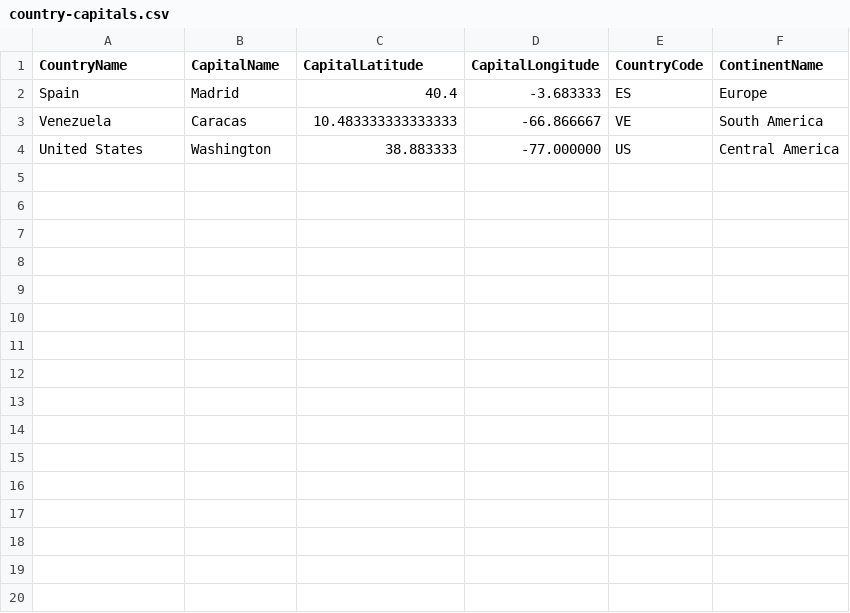
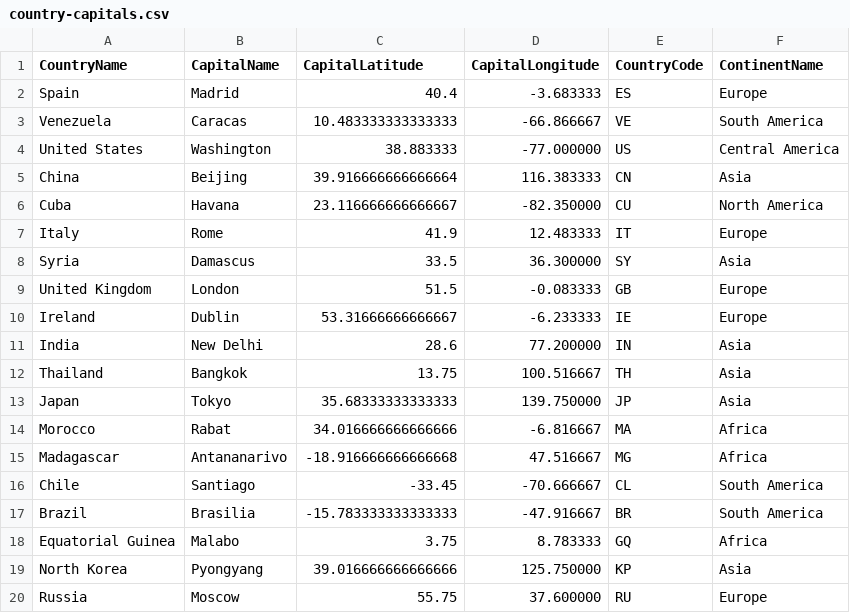
Before and after one commit to Victorgzv/OOP-1Assignment, a CSV file: sketch_161122e/data/country-capitals.csv, drawn as a sheet; the diff names each change by its address in the sheet, - before the commit and + after, or states it on an @@ line.

```diff
--- a/sketch_161122e/data/country-capitals.csv
+++ b/sketch_161122e/data/country-capitals.csv
+row 5: China | Beijing | 39.916666666666664 | 116.383333 | CN | Asia
+row 6: Cuba | Havana | 23.116666666666667 | -82.350000 | CU | North America
+row 7: Italy | Rome | 41.9 | 12.483333 | IT | Europe
+row 8: Syria | Damascus | 33.5 | 36.300000 | SY | Asia
+row 9: United Kingdom | London | 51.5 | -0.083333 | GB | Europe
+row 10: Ireland | Dublin | 53.31666666666667 | -6.233333 | IE | Europe
+row 11: India | New Delhi | 28.6 | 77.200000 | IN | Asia
+row 12: Thailand | Bangkok | 13.75 | 100.516667 | TH | Asia
+row 13: Japan | Tokyo | 35.68333333333333 | 139.750000 | JP | Asia
+row 14: Morocco | Rabat | 34.016666666666666 | -6.816667 | MA | Africa
+row 15: Madagascar | Antananarivo | -18.916666666666668 | 47.516667 | MG | Africa
+row 16: Chile | Santiago | -33.45 | -70.666667 | CL | South America
+row 17: Brazil | Brasilia | -15.783333333333333 | -47.916667 | BR | South America
+row 18: Equatorial Guinea | Malabo | 3.75 | 8.783333 | GQ | Africa
+row 19: North Korea | Pyongyang | 39.016666666666666 | 125.750000 | KP | Asia
+row 20: Russia | Moscow | 55.75 | 37.600000 | RU | Europe
```
Also changed, not shown: 1 other file.
